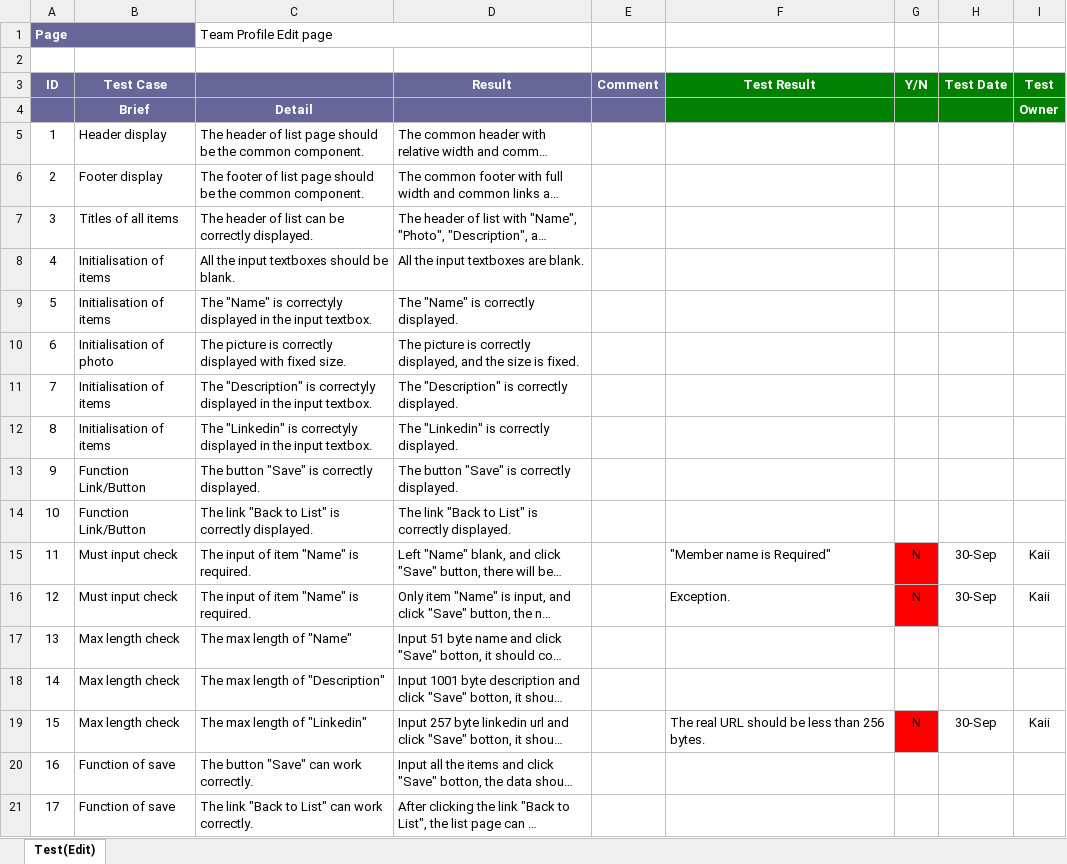
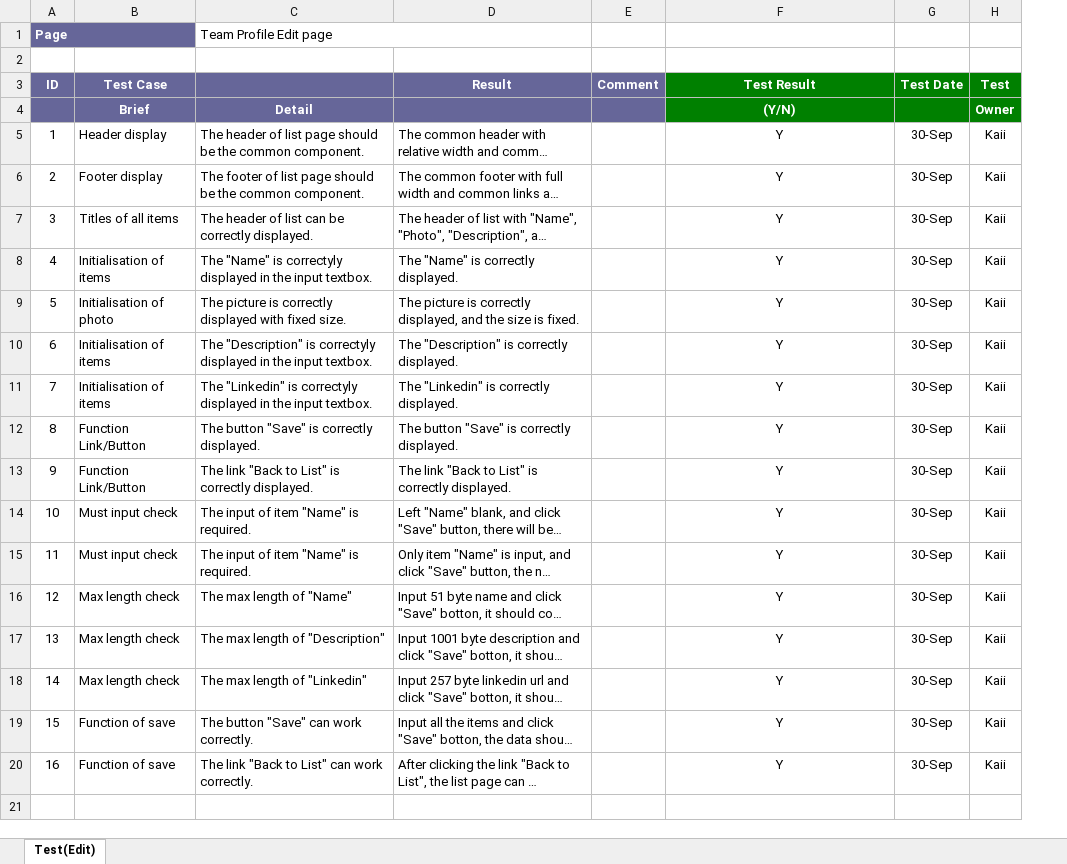
Before and after one commit to yadwinds/761_VEL, an Excel workbook: PCB/04 Dev_Lib/4.4_Unit Test/Unit Test (Team Profile Admin_Edit)_v0.1.xlsx, sheet Test(Edit), drawn as a sheet; long unchanged cells end in …; values as stored, in another font and other column widths than the file's, no borders; removed rows and columns are numbered as before the commit, all else as after; the diff names each change by its address in the sheet, - before the commit and + after, or states it on an @@ line.

Commit message:
Upload test result. (Kaii)

```diff
--- a/PCB/04 Dev_Lib/4.4_Unit Test/Unit Test (Team Profile Admin_Edit)_v0.1.xlsx (sheet Test(Edit))
+++ b/PCB/04 Dev_Lib/4.4_Unit Test/Unit Test (Team Profile Admin_Edit)_v0.1.xlsx (sheet Test(Edit))
-column G (Y/N), rows 15-19: N | N |  |  | N
-F4 (Test Result): (empty)
+F4 (Test Result): (Y/N)
-F5:F7 (Test Result): (empty)
+F5:F7 (Test Result): Y
-G5:G7 (Test Date): (empty)
+G5:G7 (Test Date): 30-Sep
-H5:H7 (Test): (empty)
+H5:H7 (Test): Kaii
-row 8: 4 | Initialisation of items | All the input textboxes should be blank. | All the input textboxes are blank.
@@ column A (ID) renumbered from row 8 down @@
-F8:F13 (Test Result): (empty)
+F8:F13 (Test Result): Y
-G8:G13 (Test Date): (empty)
+G8:G13 (Test Date): 30-Sep
-H8:H13 (Test): (empty)
+H8:H13 (Test): Kaii
-F14 (Test Result): "Member name is Required"
+F14 (Test Result): Y
-F14:F15 alignment: left
+F14:F15 alignment: center
-F15 (Test Result): Exception.
+F15 (Test Result): Y
-F16:F17 (Test Result): (empty)
+F16:F17 (Test Result): Y
-G16:G17 (Test Date): (empty)
+G16:G17 (Test Date): 30-Sep
-H16:H17 (Test): (empty)
+H16:H17 (Test): Kaii
-F18 (Test Result): The real URL should be less than 256 bytes.
+F18 (Test Result): Y
-F18 alignment: left
+F18 alignment: center
-F19:F20 (Test Result): (empty)
+F19:F20 (Test Result): Y
-G19:G20 (Test Date): (empty)
+G19:G20 (Test Date): 30-Sep
-H19:H20 (Test): (empty)
+H19:H20 (Test): Kaii
```
Also changed, not shown: PCB/04 Dev_Lib/4.4_Unit Test/Unit Test (Team Profile Admin_Add)_v0.1.xlsx, PCB/04 Dev_Lib/4.4_Unit Test/Unit Test (Team Profile Admin_Delete)_v0.1.xlsx, 1 other file.
